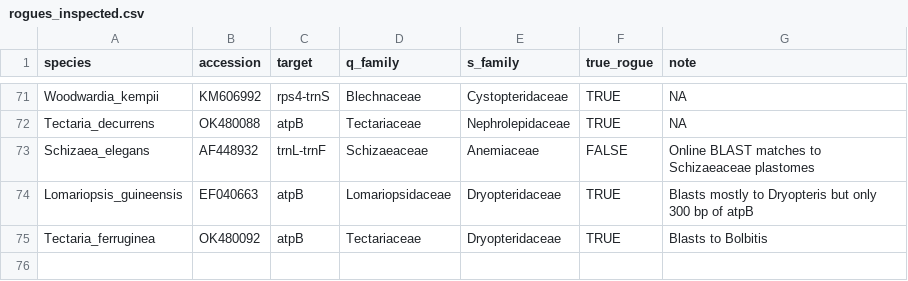
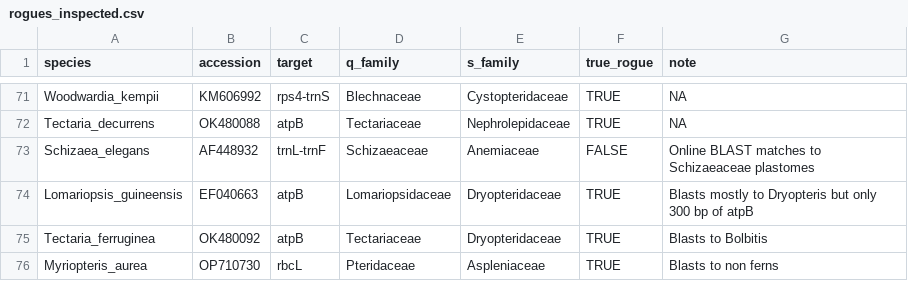
Before and after one commit to fernphy/ftol, a CSV file: _targets/user/data_raw/rogues_inspected.csv, drawn as a sheet; only a part is shown, gaps mark what is left out.

Commit message:
Update rogues

```diff
--- a/_targets/user/data_raw/rogues_inspected.csv
+++ b/_targets/user/data_raw/rogues_inspected.csv
@@ -75 +75,2 @@ Lomariopsis_guineensis,EF040663,atpB,Lomariopsidaceae,Dryopteridaceae,TRUE,Blast
 Tectaria_ferruginea,OK480092,atpB,Tectariaceae,Dryopteridaceae,TRUE,Blasts to Bolbitis
+Myriopteris_aurea,OP710730,rbcL,Pteridaceae,Aspleniaceae,TRUE,Blasts to non ferns
```
